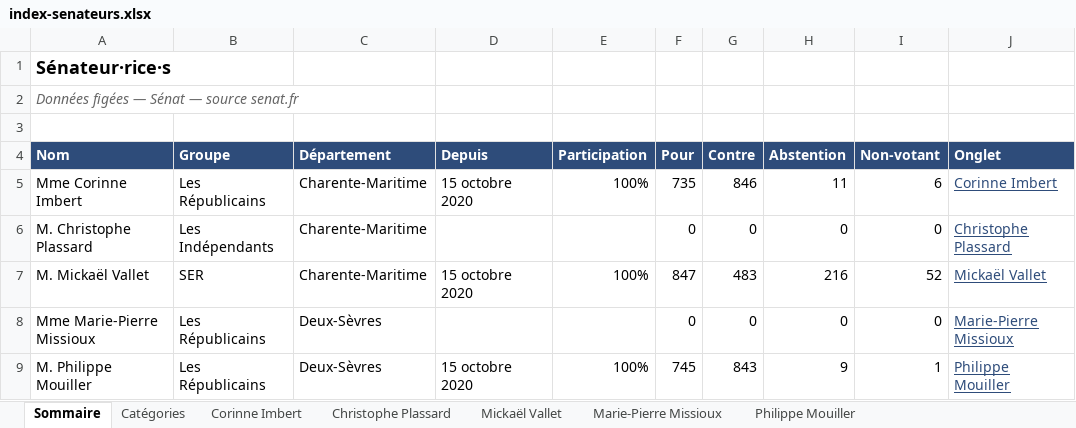
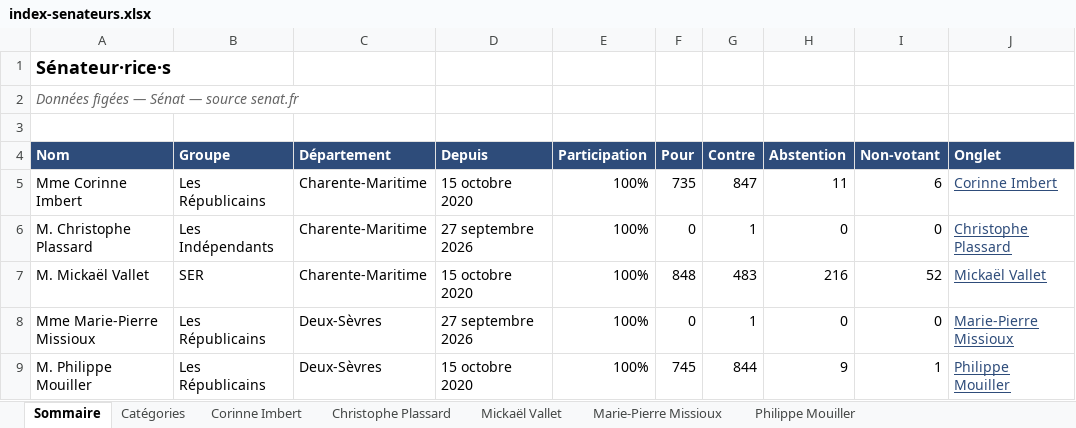
Before and after one commit to Biguhuh/votes_parlementaires, an Excel workbook: docs/index-senateurs.xlsx, sheet Sommaire, drawn as a sheet; values as stored, in another font and other column widths than the file's, no borders; table styles not drawn; the diff names each change by its address in the sheet, - before the commit and + after, or states it on an @@ line.

```diff
--- a/docs/index-senateurs.xlsx (sheet Sommaire)
+++ b/docs/index-senateurs.xlsx (sheet Sommaire)
-G5 (Contre): 846
+G5 (Contre): 847
-D6 (Depuis): (empty)
+D6 (Depuis): 27 septembre 2026
-E6 (Participation): (empty)
+E6 (Participation): 100%
-G6 (Contre): 0
+G6 (Contre): 1
-F7 (Pour): 847
+F7 (Pour): 848
-D8 (Depuis): (empty)
+D8 (Depuis): 27 septembre 2026
-E8 (Participation): (empty)
+E8 (Participation): 100%
-G8 (Contre): 0
+G8 (Contre): 1
-G9 (Contre): 843
+G9 (Contre): 844
```
Also changed, not shown: sheet Philippe Mouiller, sheet Corinne Imbert, sheet Mickaël Vallet, sheet Marie-Pierre Missioux, sheet Christophe Plassard, docs/index-deputes.xlsx, 7 other files.
